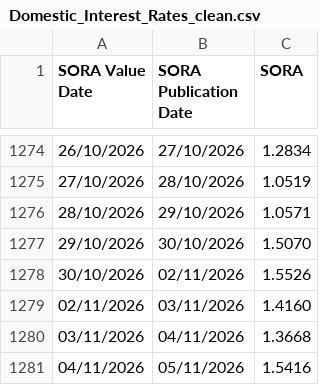
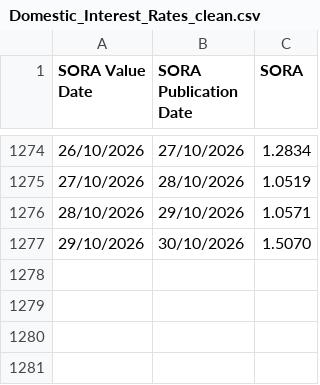
Before and after one commit to DannyPython/sora, a CSV file: data/Domestic_Interest_Rates_clean.csv, drawn as a sheet; only a part is shown, gaps mark what is left out; the diff names each change by its address in the sheet, - before the commit and + after, or states it on an @@ line.

```diff
--- a/data/Domestic_Interest_Rates_clean.csv
+++ b/data/Domestic_Interest_Rates_clean.csv
-row 1278: 30/10/2026 | 02/11/2026 | 1.5526
-row 1279: 02/11/2026 | 03/11/2026 | 1.4160
-row 1280: 03/11/2026 | 04/11/2026 | 1.3668
-row 1281: 04/11/2026 | 05/11/2026 | 1.5416
```
Also changed, not shown: data/SOFR_clean.csv, data/USDSGD_clean.csv, 41 other files.
